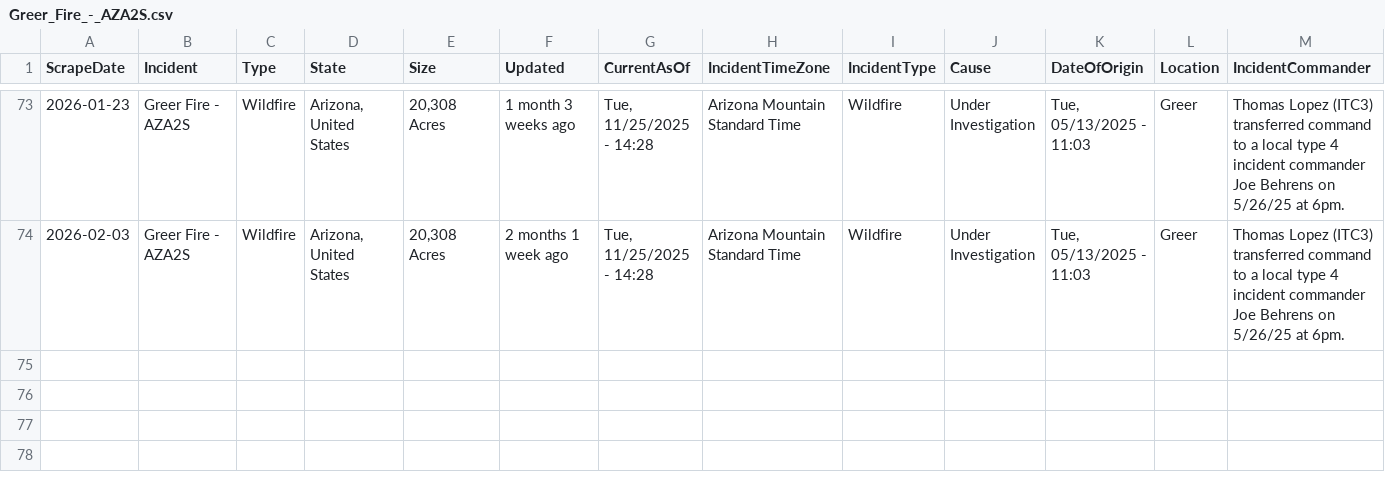
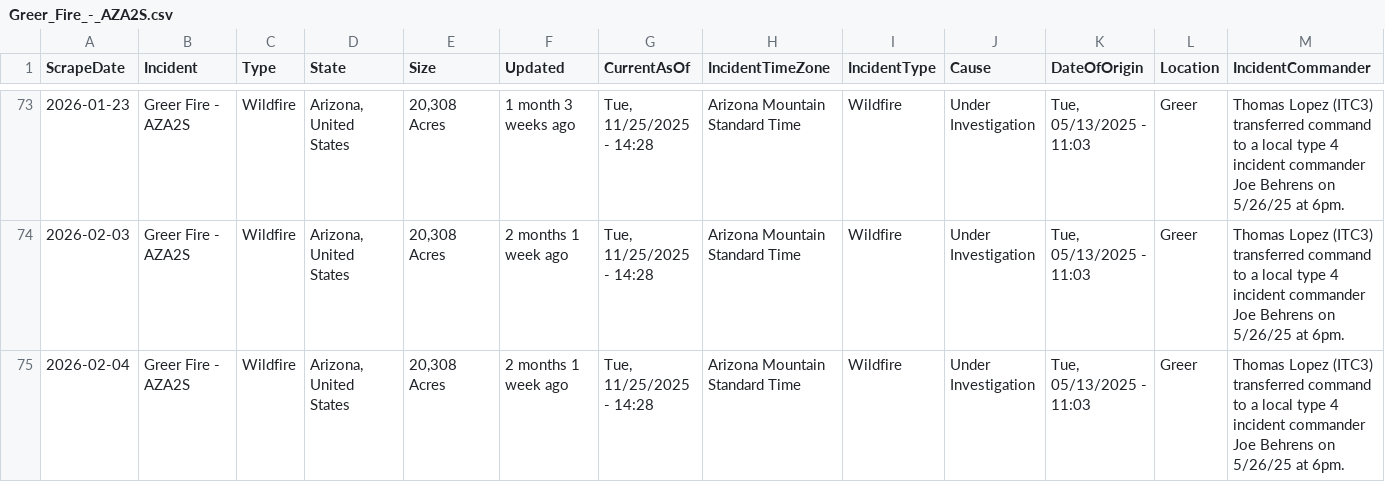
Before and after one commit to mandarc64/inciweb-wildfire-data, a CSV file: inciweb_data/Greer_Fire_-_AZA2S.csv, drawn as a sheet; only a part is shown, gaps mark what is left out; rows hold the shown columns only; the diff names each change by its address in the sheet, - before the commit and + after, or states it on an @@ line.

```diff
--- a/inciweb_data/Greer_Fire_-_AZA2S.csv
+++ b/inciweb_data/Greer_Fire_-_AZA2S.csv
+row 75: 2026-02-04 | Greer Fire - AZA2S | Wildfire | Arizona, United States | 20,308 Acres | 2 months 1 week ago | Tue, 11/25/2025 - 14:28 | Arizona Mountain Standard Time | Wildfire | Under Investigation | Tue, 05/13/2025 - 11:03 | Greer | Thomas Lopez (ITC3) transferred command to a local type 4 incident commander Joe Behrens on 5/26/25 at 6pm.
```
Also changed, not shown: inciweb_data/La_Plata_-_COPSF.csv, inciweb_data/Stoner_Mesa_Fire_-_COSJF.csv, 9 other files.
